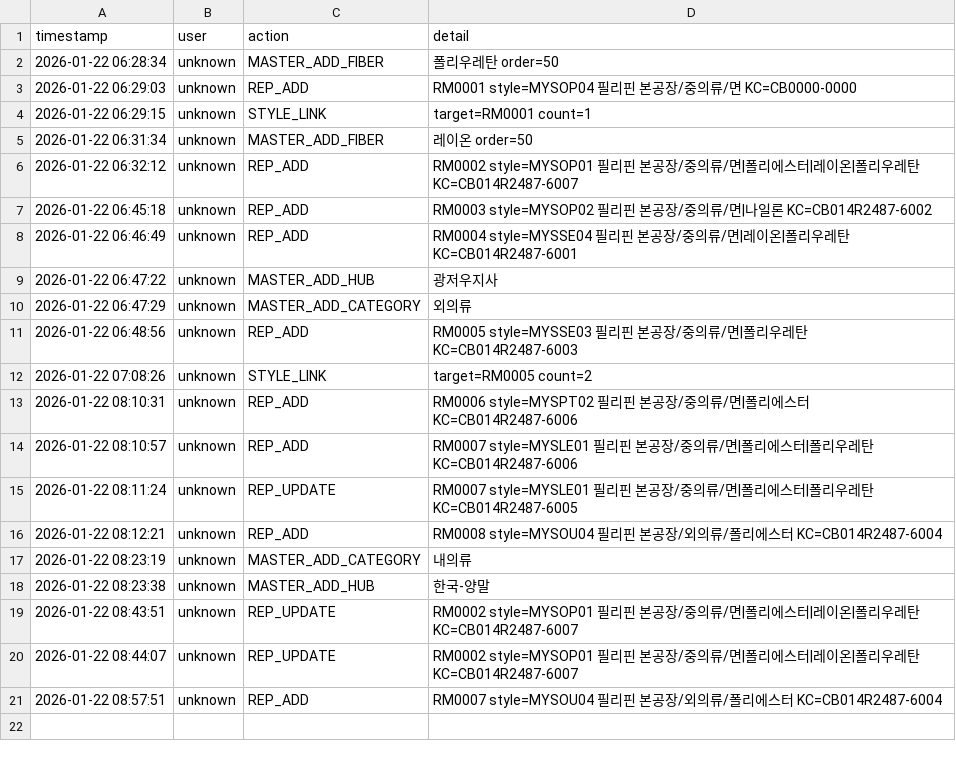
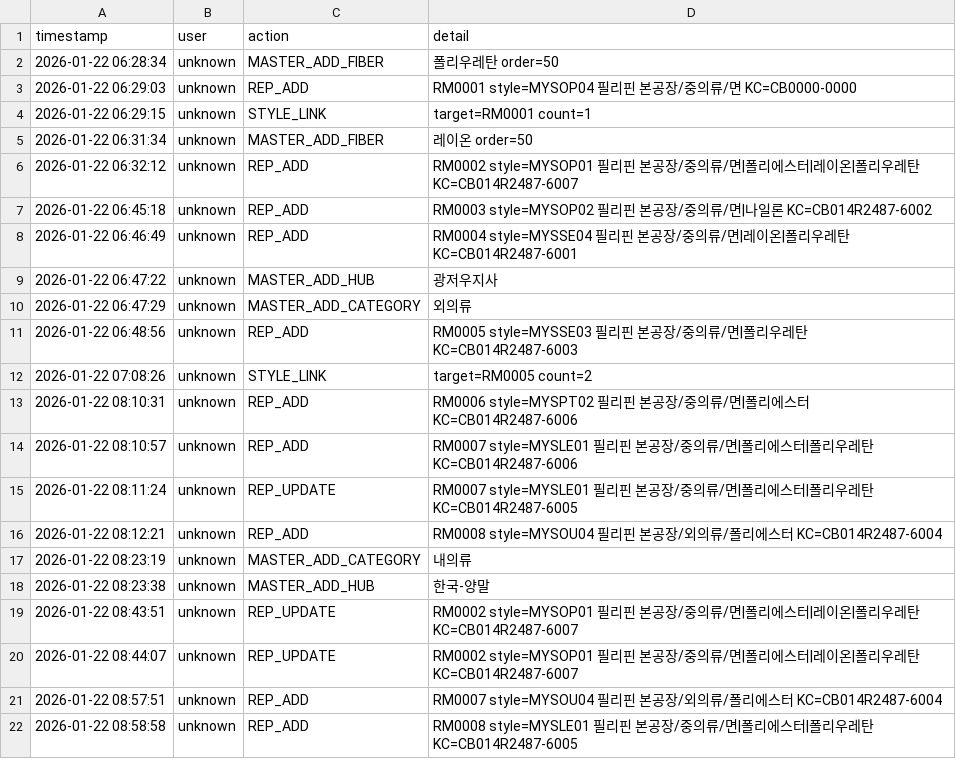
Before and after one commit to chanzii/kc-model-app, a CSV file: data/audit_log.csv, drawn as a sheet; the diff names each change by its address in the sheet, - before the commit and + after, or states it on an @@ line.

Commit message:
audit: REP_ADD

```diff
--- a/data/audit_log.csv
+++ b/data/audit_log.csv
+row 22: 2026-01-22 08:58:58 | unknown | REP_ADD | RM0008 style=MYSLE01 필리핀 본공장/중의류/면|폴리에스터|폴리우레탄 KC=CB014R2487-6005
```
